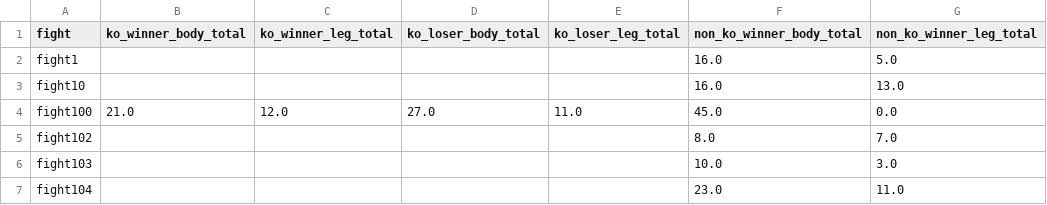
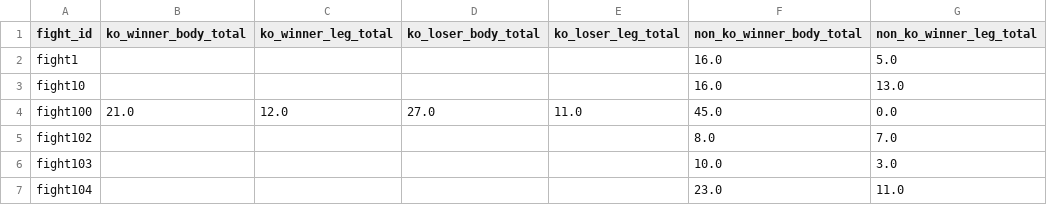
Before and after one commit to rusestudio/UFC-data-analysis-prediction, a CSV file: on/ufc_extracted_ko_round_3_data.csv (was ufc_extracted_ko_round_3_data.csv), drawn as a sheet; only a part is shown; the diff names each change by its address in the sheet, - before the commit and + after, or states it on an @@ line.

```diff
--- a/ufc_extracted_ko_round_3_data.csv
+++ b/on/ufc_extracted_ko_round_3_data.csv
-A1: fight
+A1: fight_id
```
Also changed, not shown: on/ufc_notko_totalround_2.csv, on/ufc_notko_totalround_3.csv, 12 other files.
